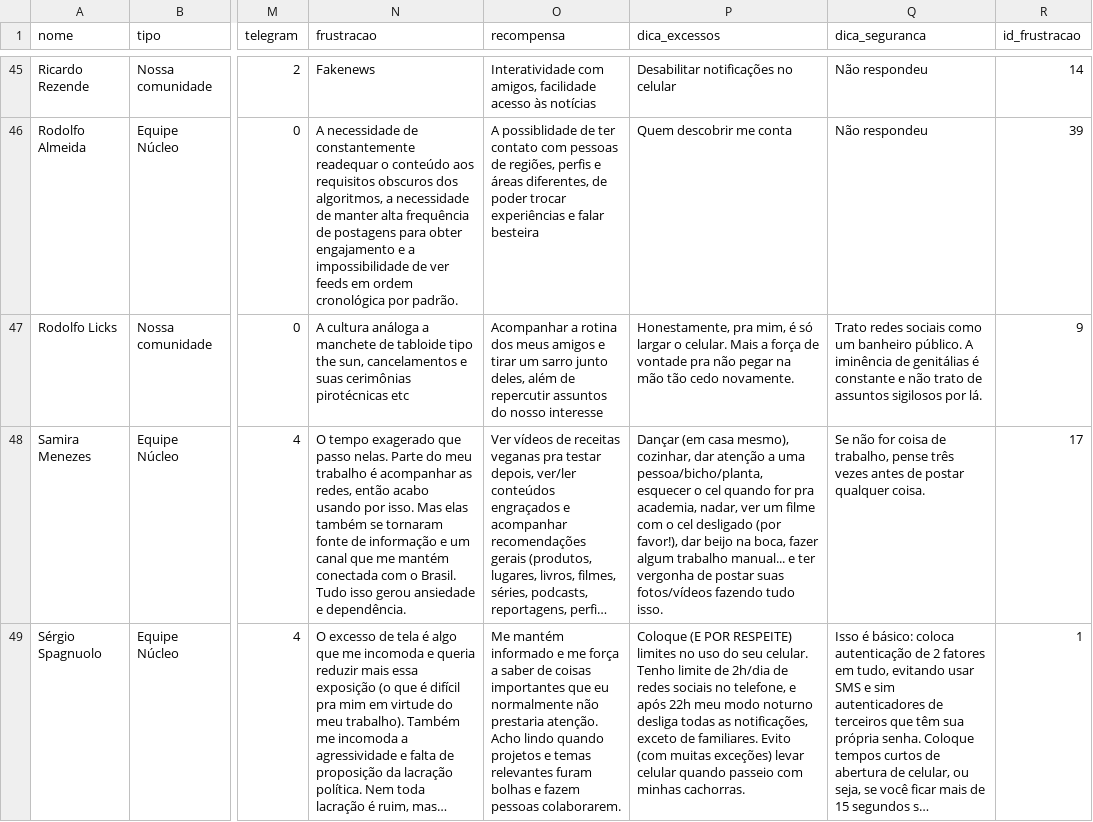
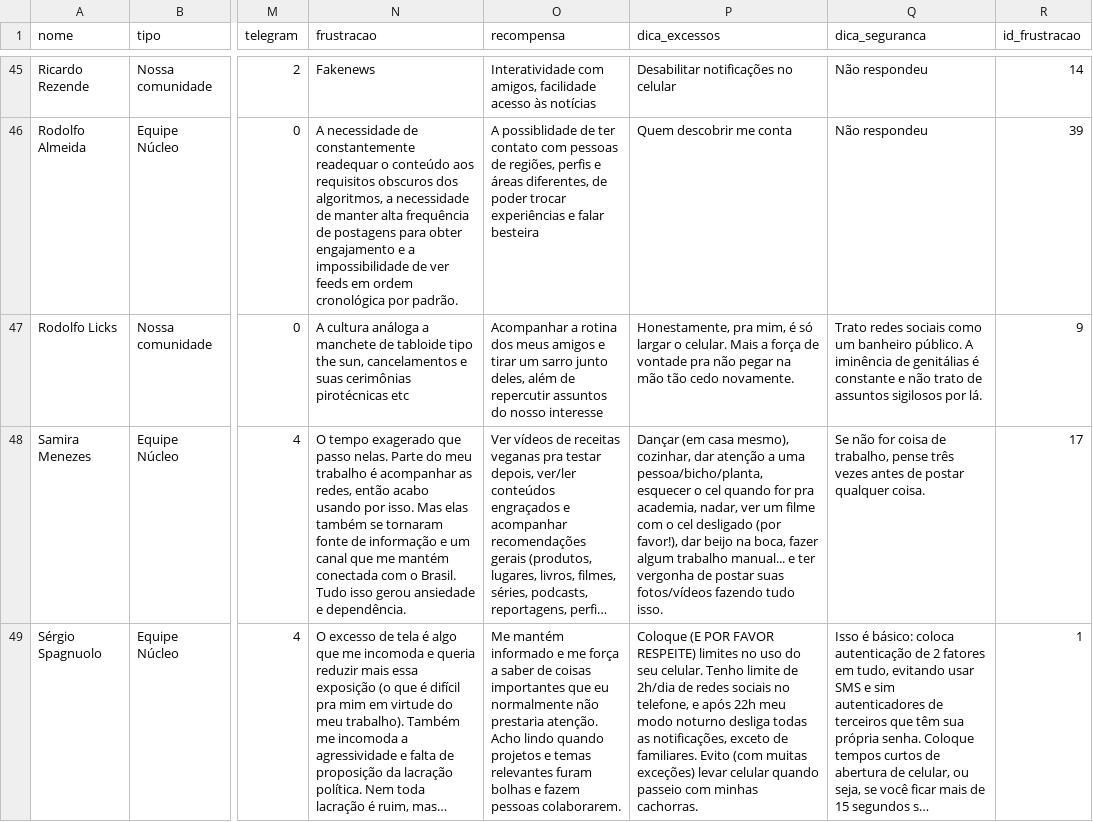
Before and after one commit to sergiospagnuolo/especial-nucleo-uso-redes, a CSV file: _data/redes.csv, drawn as a sheet; only a part is shown, gaps mark what is left out; long unchanged cells end in …; the diff names each change by its address in the sheet, - before the commit and + after, or states it on an @@ line.

```diff
--- a/_data/redes.csv
+++ b/_data/redes.csv
-P49 (dica_excessos): …(E POR RESPEITE) limites…
+P49 (dica_excessos): …(E POR FAVOR RESPEITE) limites…
```
Also changed, not shown: 1 other file.
